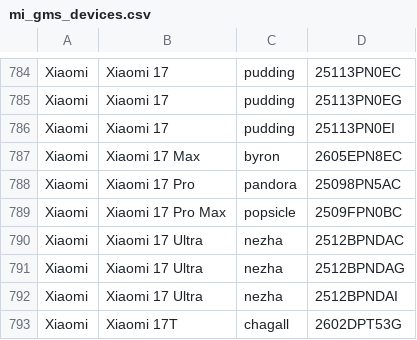
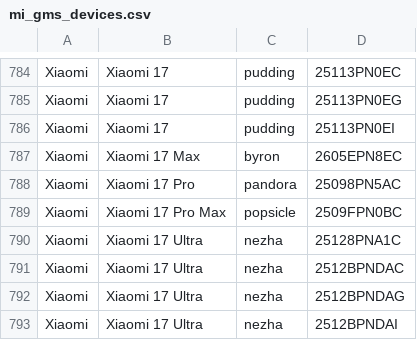
Before and after one commit to Soar1989/get_android_data, a CSV file: data/mi_gms_devices.csv, drawn as a sheet; only a part is shown, gaps mark what is left out; the shorter side is filled out with more unchanged rows.

```diff
--- a/data/mi_gms_devices.csv
+++ b/data/mi_gms_devices.csv
@@ -789,2 +789,3 @@ Xiaomi,Xiaomi 17 Pro,pandora,25098PN5AC
 Xiaomi,Xiaomi 17 Pro Max,popsicle,2509FPN0BC
+Xiaomi,Xiaomi 17 Ultra,nezha,25128PNA1C
 Xiaomi,Xiaomi 17 Ultra,nezha,2512BPNDAC
```
Also changed, not shown: 1 other file.
